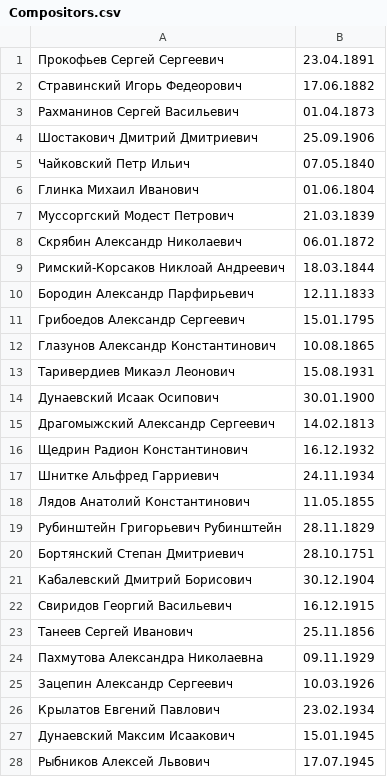
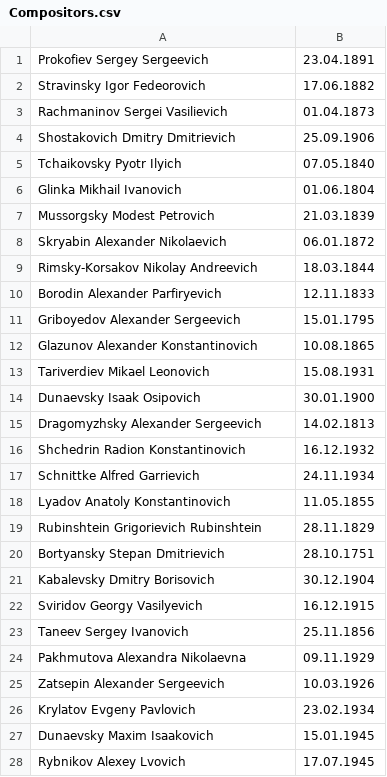
Before and after one commit to Nairnbru007/tarocalendar, a CSV file: Compositors.csv, drawn as a sheet; only a part is shown; the diff covers the shown part only.

```diff
--- a/Compositors.csv
+++ b/Compositors.csv
@@ -1,28 +1,28 @@
-Прокофьев Сергей Сергеевич;23.04.1891
-Стравинский Игорь Федеорович;17.06.1882
-Рахманинов Сергей Васильевич;01.04.1873
-Шостакович Дмитрий Дмитриевич;25.09.1906
-Чайковский Петр Ильич;07.05.1840
-Глинка Михаил Иванович;01.06.1804
-Муссоргский Модест Петрович;21.03.1839
-Скрябин Александр Николаевич;06.01.1872
-Римский-Корсаков Никлоай Андреевич;18.03.1844
-Бородин Александр Парфирьевич;12.11.1833
-Грибоедов Александр Сергеевич;15.01.1795
-Глазунов Александр Константинович;10.08.1865
-Таривердиев Микаэл Леонович;15.08.1931
-Дунаевский Исаак Осипович;30.01.1900
-Драгомыжский Александр Сергеевич;14.02.1813
-Щедрин Радион Константинович;16.12.1932
-Шнитке Альфред Гарриевич;24.11.1934
-Лядов Анатолий Константинович;11.05.1855
-Рубинштейн Григорьевич Рубинштейн;28.11.1829
-Бортянский Степан Дмитриевич;28.10.1751
-Кабалевский Дмитрий Борисович;30.12.1904
-Свиридов Георгий Васильевич;16.12.1915
-Танеев Сергей Иванович;25.11.1856
-Пахмутова Александра Николаевна;09.11.1929
-Зацепин Александр Сергеевич;10.03.1926
-Крылатов Евгений Павлович;23.02.1934
-Дунаевский Максим Исаакович;15.01.1945
-Рыбников Алексей Львович;17.07.1945
+Prokofiev Sergey Sergeevich;23.04.1891
+Stravinsky Igor Fedeorovich;17.06.1882
+Rachmaninov Sergei Vasilievich;01.04.1873
+Shostakovich Dmitry Dmitrievich;25.09.1906
+Tchaikovsky Pyotr Ilyich;07.05.1840
+Glinka Mikhail Ivanovich;01.06.1804
+Mussorgsky Modest Petrovich;21.03.1839
+Skryabin Alexander Nikolaevich;06.01.1872
+Rimsky-Korsakov Nikolay Andreevich;18.03.1844
+Borodin Alexander Parfiryevich;12.11.1833
+Griboyedov Alexander Sergeevich;15.01.1795
+Glazunov Alexander Konstantinovich;10.08.1865
+Tariverdiev Mikael Leonovich;15.08.1931
+Dunaevsky Isaak Osipovich;30.01.1900
+Dragomyzhsky Alexander Sergeevich;14.02.1813
+Shchedrin Radion Konstantinovich;16.12.1932
+Schnittke Alfred Garrievich;24.11.1934
+Lyadov Anatoly Konstantinovich;11.05.1855
+Rubinshtein Grigorievich Rubinshtein;28.11.1829
+Bortyansky Stepan Dmitrievich;28.10.1751
+Kabalevsky Dmitry Borisovich;30.12.1904
+Sviridov Georgy Vasilyevich;16.12.1915
+Taneev Sergey Ivanovich;25.11.1856
+Pakhmutova Alexandra Nikolaevna;09.11.1929
+Zatsepin Alexander Sergeevich;10.03.1926
+Krylatov Evgeny Pavlovich;23.02.1934
+Dunaevsky Maxim Isaakovich;15.01.1945
+Rybnikov Alexey Lvovich;17.07.1945
```
Also changed, not shown: 9 edited cells elsewhere in this file, 8 other files.
